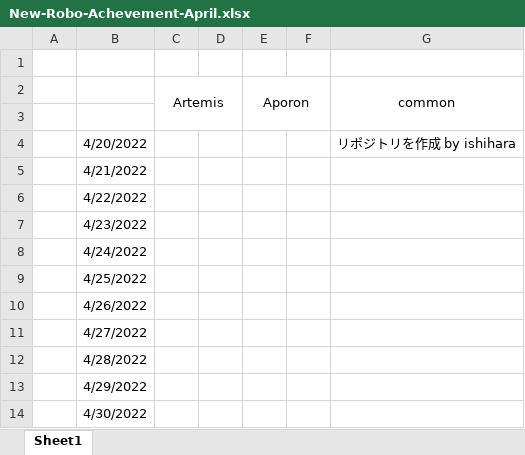
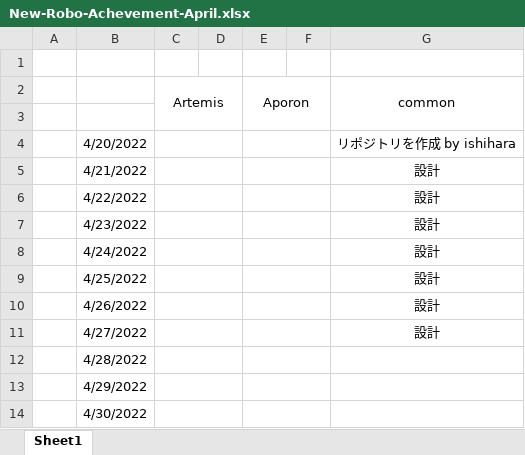
Before and after one commit to MUNAKATA-EPC/Artemis_2023, an Excel workbook: Archevements/New-Robo-Achevement-April.xlsx, sheet Sheet1, drawn as a sheet; values as stored, in another font and other column widths than the file's, no borders; the diff names each change by its address in the sheet, - before the commit and + after, or states it on an @@ line.

```diff
--- a/Archevements/New-Robo-Achevement-April.xlsx (sheet Sheet1)
+++ b/Archevements/New-Robo-Achevement-April.xlsx (sheet Sheet1)
+C4:D4 merged
+E4:F4 merged
+C5:D5 merged
+E5:F5 merged
-G5:G11 (common): (empty)
+G5:G11 (common): 設計
+C6:D6 merged
+E6:F6 merged
+C7:D7 merged
+E7:F7 merged
+C8:D8 merged
+E8:F8 merged
+C9:D9 merged
+E9:F9 merged
+C10:D10 merged
+E10:F10 merged
+C11:D11 merged
+E11:F11 merged
+C12:D12 merged
+E12:F12 merged
+C13:D13 merged
+E13:F13 merged
+C14:D14 merged
+E14:F14 merged
```
Also changed, not shown: 2 other files.
